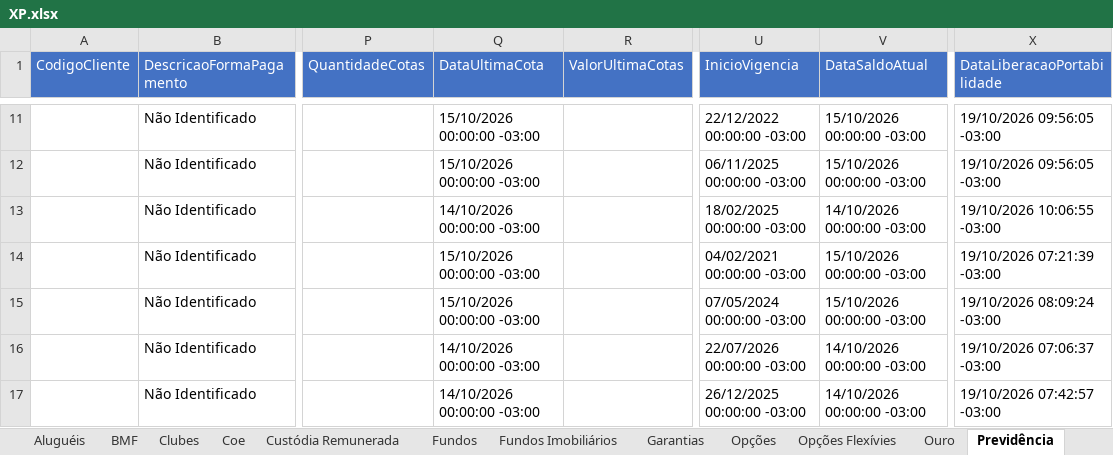
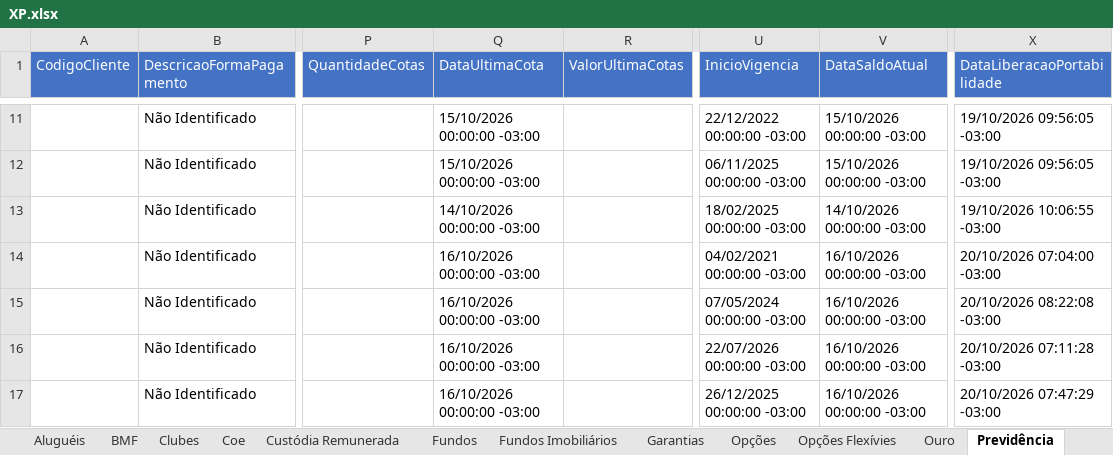
Before and after one commit to AloacaoMWealth/alocationmwealth, an Excel workbook: posicoes/XP.xlsx, sheet Previdência, drawn as a sheet; only a part is shown, gaps mark what is left out; values as stored, in another font and other column widths than the file's, no borders; the diff covers the shown part only; the diff names each change by its address in the sheet, - before the commit and + after, or states it on an @@ line.

```diff
--- a/posicoes/XP.xlsx (sheet Previdência)
+++ b/posicoes/XP.xlsx (sheet Previdência)
-Q14:Q15 (DataUltimaCota): 15/10/2026 00:00:00 -03:00
+Q14:Q15 (DataUltimaCota): 16/10/2026 00:00:00 -03:00
-V14:V15 (DataSaldoAtual): 15/10/2026 00:00:00 -03:00
+V14:V15 (DataSaldoAtual): 16/10/2026 00:00:00 -03:00
-X14 (DataLiberacaoPortabilidade): 19/10/2026 07:21:39 -03:00
+X14 (DataLiberacaoPortabilidade): 20/10/2026 07:04:00 -03:00
-X15 (DataLiberacaoPortabilidade): 19/10/2026 08:09:24 -03:00
+X15 (DataLiberacaoPortabilidade): 20/10/2026 08:22:08 -03:00
-Q16:Q17 (DataUltimaCota): 14/10/2026 00:00:00 -03:00
+Q16:Q17 (DataUltimaCota): 16/10/2026 00:00:00 -03:00
-V16:V17 (DataSaldoAtual): 14/10/2026 00:00:00 -03:00
+V16:V17 (DataSaldoAtual): 16/10/2026 00:00:00 -03:00
-X16 (DataLiberacaoPortabilidade): 19/10/2026 07:06:37 -03:00
+X16 (DataLiberacaoPortabilidade): 20/10/2026 07:11:28 -03:00
-X17 (DataLiberacaoPortabilidade): 19/10/2026 07:42:57 -03:00
+X17 (DataLiberacaoPortabilidade): 20/10/2026 07:47:29 -03:00
```
Also changed, not shown: 3 added rows, 3 removed rows and 59 edited cells elsewhere in this sheet, sheet Renda Fixa, sheet Fundos Imobiliários, sheet Fundos, sheet Financeiro, sheet Proventos, sheet Ações, 2 more sheets, posicoes/BTG.xlsx, 1 other file.
